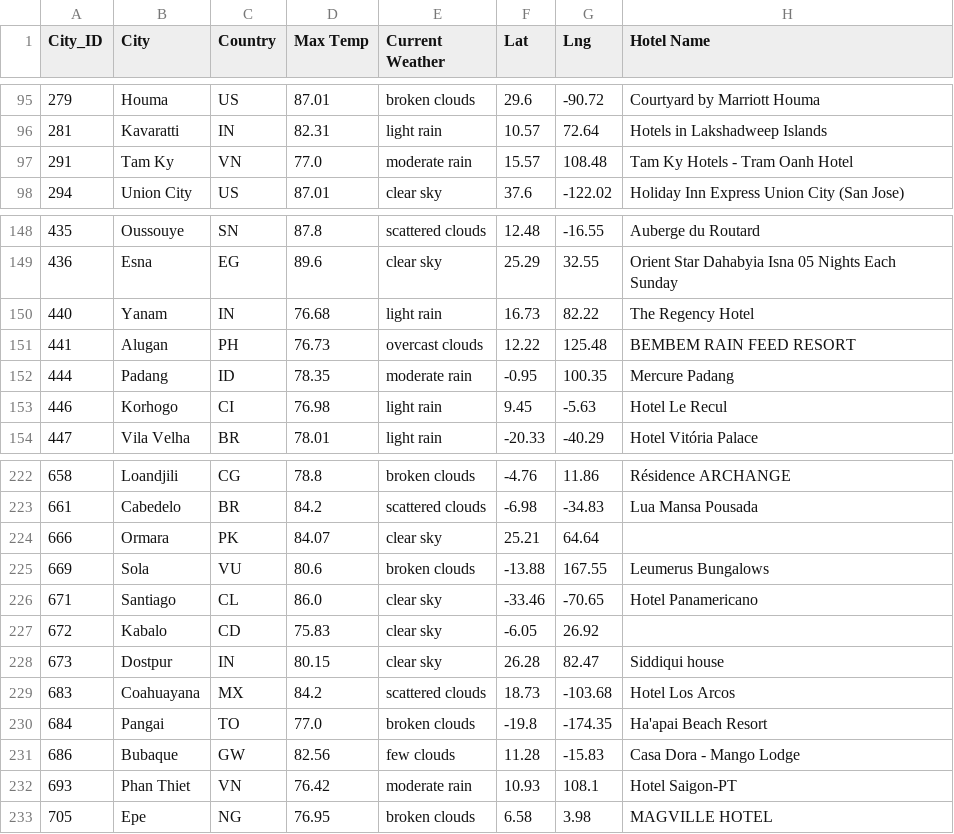
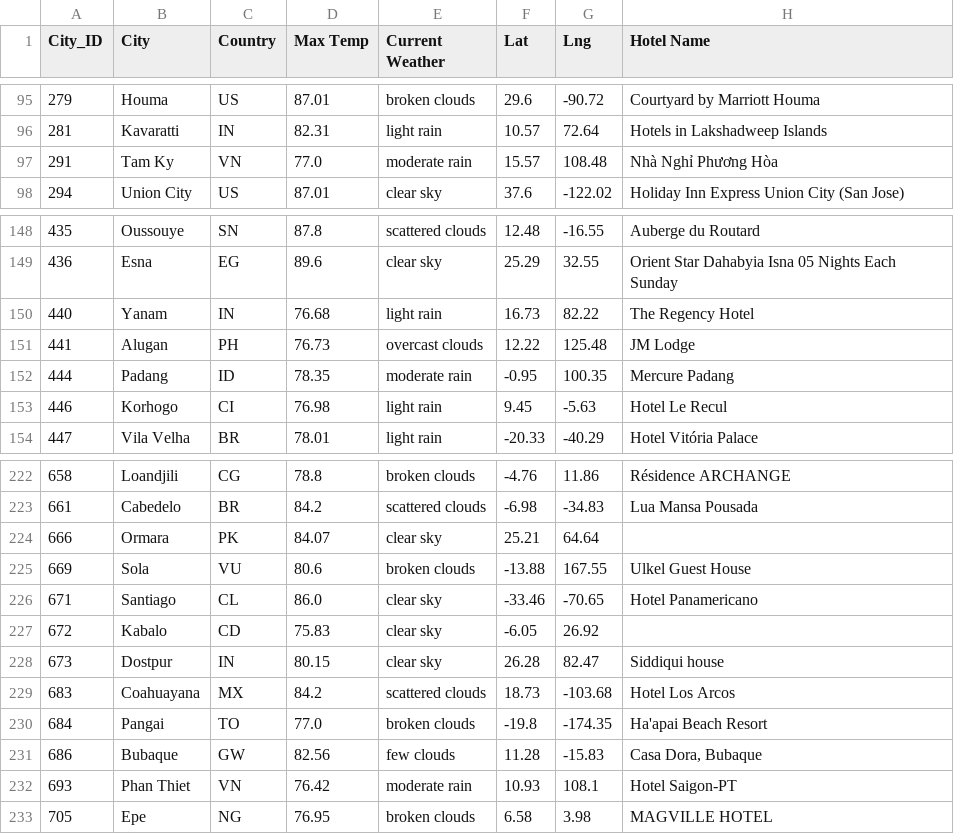
Before and after one commit to andrej-arsovski/World_Weather_Analysis, a CSV file: Vacation_Search/WeatherPy_vacation.csv, drawn as a sheet; only a part is shown, gaps mark what is left out.

```diff
--- a/Vacation_Search/WeatherPy_vacation.csv
+++ b/Vacation_Search/WeatherPy_vacation.csv
@@ -96,3 +96,3 @@ City_ID,City,Country,Max Temp,Current Weather,Lat,Lng,Hotel Name
 281,Kavaratti,IN,82.31,light rain,10.57,72.64,Hotels in Lakshadweep Islands
-291,Tam Ky,VN,77.0,moderate rain,15.57,108.48,Tam Ky Hotels - Tram Oanh Hotel
+291,Tam Ky,VN,77.0,moderate rain,15.57,108.48,Nhà Nghỉ Phương Hòa
 294,Union City,US,87.01,clear sky,37.6,-122.02,Holiday Inn Express Union City (San Jose)
@@ -150,3 +150,3 @@ City_ID,City,Country,Max Temp,Current Weather,Lat,Lng,Hotel Name
 440,Yanam,IN,76.68,light rain,16.73,82.22,The Regency Hotel
-441,Alugan,PH,76.73,overcast clouds,12.22,125.48,BEMBEM RAIN FEED RESORT
+441,Alugan,PH,76.73,overcast clouds,12.22,125.48,JM Lodge
 444,Padang,ID,78.35,moderate rain,-0.95,100.35,Mercure Padang
@@ -224,3 +224,3 @@ City_ID,City,Country,Max Temp,Current Weather,Lat,Lng,Hotel Name
 666,Ormara,PK,84.07,clear sky,25.21,64.64,
-669,Sola,VU,80.6,broken clouds,-13.88,167.55,Leumerus Bungalows
+669,Sola,VU,80.6,broken clouds,-13.88,167.55,Ulkel Guest House
 671,Santiago,CL,86.0,clear sky,-33.46,-70.65,Hotel Panamericano
@@ -230,3 +230,3 @@ City_ID,City,Country,Max Temp,Current Weather,Lat,Lng,Hotel Name
 684,Pangai,TO,77.0,broken clouds,-19.8,-174.35,Ha'apai Beach Resort
-686,Bubaque,GW,82.56,few clouds,11.28,-15.83,Casa Dora - Mango Lodge
+686,Bubaque,GW,82.56,few clouds,11.28,-15.83,"Casa Dora, Bubaque"
 693,Phan Thiet,VN,76.42,moderate rain,10.93,108.1,Hotel Saigon-PT
```
Also changed, not shown: 14 other files.
